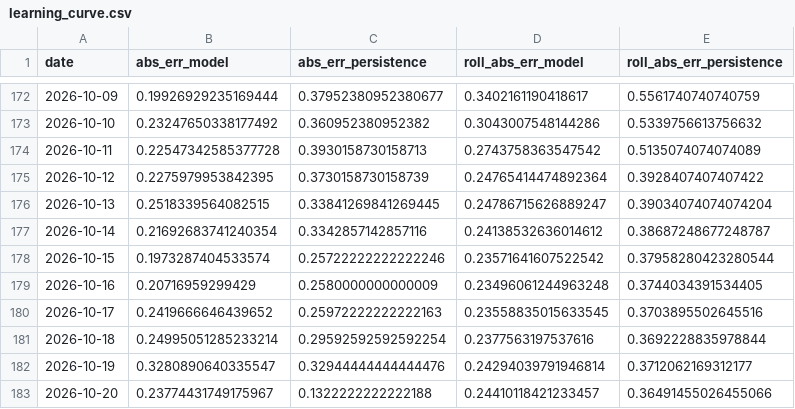
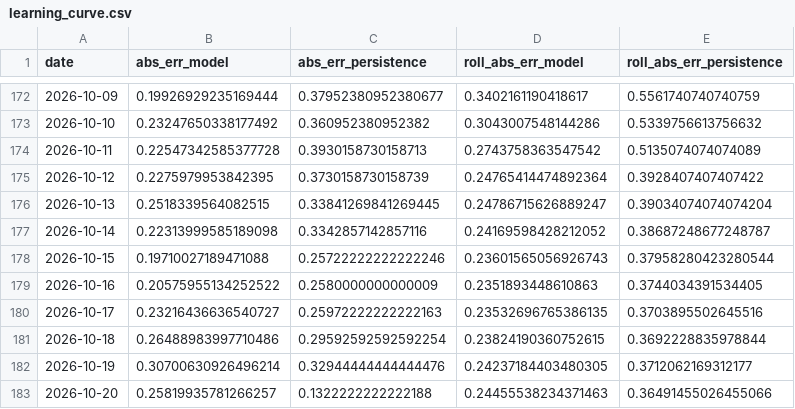
Before and after one commit to Zeref538/apaw, a CSV file: eval/learning_curve.csv, drawn as a sheet; only a part is shown, gaps mark what is left out.

```diff
--- a/eval/learning_curve.csv
+++ b/eval/learning_curve.csv
@@ -176,8 +176,8 @@ date,abs_err_model,abs_err_persistence,roll_abs_err_model,roll_abs_err_persisten
 2026-10-13,0.2518339564082515,0.33841269841269445,0.24786715626889247,0.39034074074074204
-2026-10-14,0.21692683741240354,0.3342857142857116,0.24138532636014612,0.38687248677248787
-2026-10-15,0.1973287404533574,0.25722222222222246,0.23571641607522542,0.37958280423280544
-2026-10-16,0.20716959299429,0.2580000000000009,0.23496061244963248,0.3744034391534405
-2026-10-17,0.2419666646439652,0.25972222222222163,0.23558835015633545,0.3703895502645516
-2026-10-18,0.24995051285233214,0.29592592592592254,0.2377563197537616,0.3692228835978844
-2026-10-19,0.3280890640335547,0.32944444444444476,0.24294039791946814,0.3712062169312177
-2026-10-20,0.23774431749175967,0.1322222222222188,0.24410118421233457,0.36491455026455066
+2026-10-14,0.22313999585189098,0.3342857142857116,0.24169598428212052,0.38687248677248787
+2026-10-15,0.19710027189471088,0.25722222222222246,0.23601565056926743,0.37958280423280544
+2026-10-16,0.20575955134252522,0.2580000000000009,0.2351893448610863,0.3744034391534405
+2026-10-17,0.23216436636540727,0.25972222222222163,0.23532696765386135,0.3703895502645516
+2026-10-18,0.26488983997710486,0.29592592592592254,0.23824190360752615,0.3692228835978844
+2026-10-19,0.30700630926496214,0.32944444444444476,0.24237184403480305,0.3712062169312177
+2026-10-20,0.25819935781266257,0.1322222222222188,0.24455538234371463,0.36491455026455066
```
Also changed, not shown: data/basin_status.csv, data/dam_levels.csv, 7 other files.
